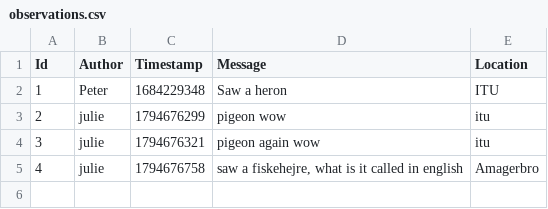
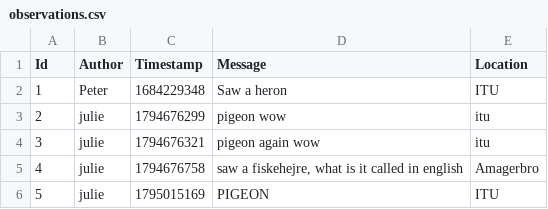
Before and after one commit to ITU-BDSA2026-GROUP04/Bison, a CSV file: src/Bison.CSVDBService/observations.csv, drawn as a sheet.

```diff
--- a/src/Bison.CSVDBService/observations.csv
+++ b/src/Bison.CSVDBService/observations.csv
@@ -5 +5,2 @@ Id,Author,Timestamp,Message,Location
 4,julie,1794676758,"saw a fiskehejre, what is it called in english",Amagerbro
+5,julie,1795015169,PIGEON,ITU
```
Also changed, not shown: 8 other files.
